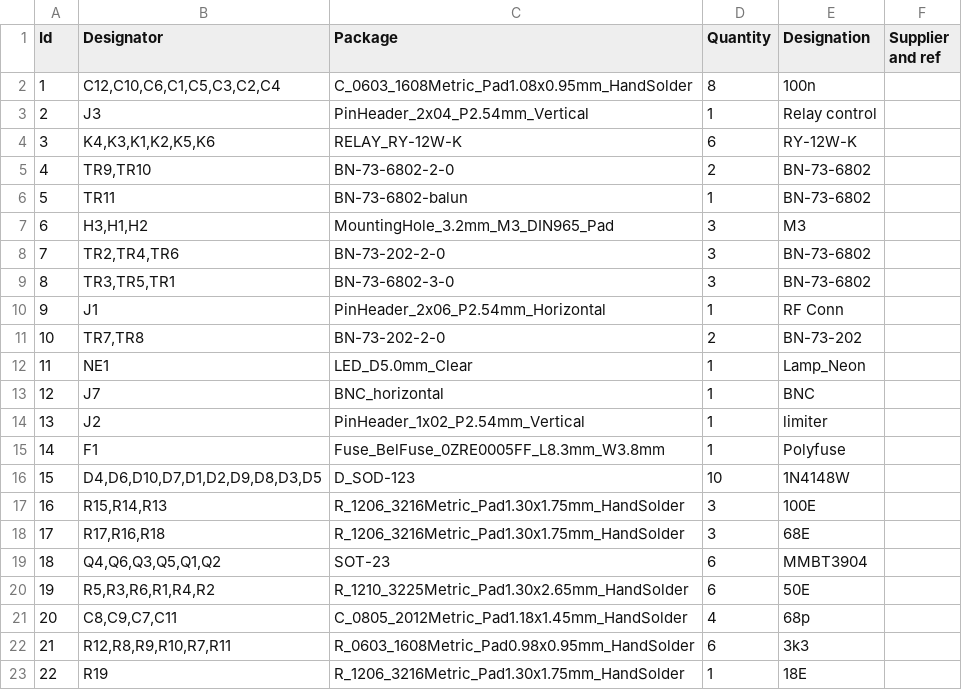
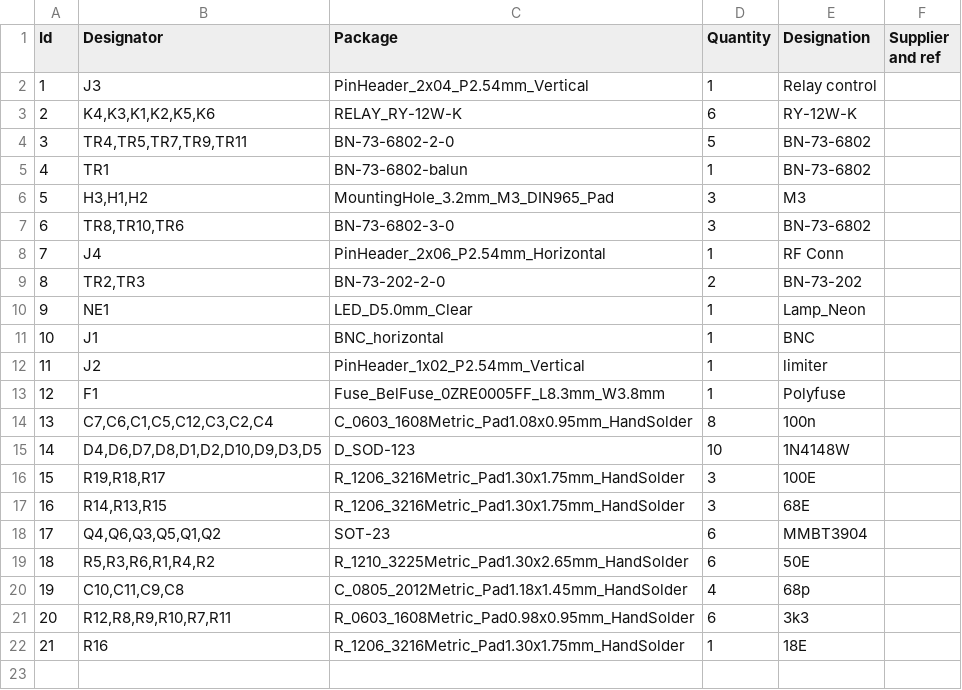
Before and after one commit to s59mz/kicad-six-to-six, a CSV file: six_to_six.csv, drawn as a sheet; removed rows and columns are numbered as before the commit, all else as after; the diff names each change by its address in the sheet, - before the commit and + after, or states it on an @@ line.

```diff
--- a/six_to_six.csv
+++ b/six_to_six.csv
-row 2: 1 | C12,C10,C6,C1,C5,C3,C2,C4 | C_0603_1608Metric_Pad1.08x0.95mm_HandSolder | 8 | 100n
@@ column A (Id) renumbered from row 2 down @@
-B4 (Designator): TR9,TR10
+B4 (Designator): TR4,TR5,TR7,TR9,TR11
-D4 (Quantity): 2
+D4 (Quantity): 5
-B5 (Designator): TR11
+B5 (Designator): TR1
-row 8: 7 | TR2,TR4,TR6 | BN-73-202-2-0 | 3 | BN-73-6802
-B7 (Designator): TR3,TR5,TR1
+B7 (Designator): TR8,TR10,TR6
-B8 (Designator): J1
+B8 (Designator): J4
-B9 (Designator): TR7,TR8
+B9 (Designator): TR2,TR3
-B11 (Designator): J7
+B11 (Designator): J1
+row 14: 13 | C7,C6,C1,C5,C12,C3,C2,C4 | C_0603_1608Metric_Pad1.08x0.95mm_HandSolder | 8 | 100n
-B15 (Designator): D4,D6,D10,D7,D1,D2,D9,D8,D3,D5
+B15 (Designator): D4,D6,D7,D8,D1,D2,D10,D9,D3,D5
-B16 (Designator): R15,R14,R13
+B16 (Designator): R19,R18,R17
-B17 (Designator): R17,R16,R18
+B17 (Designator): R14,R13,R15
-B20 (Designator): C8,C9,C7,C11
+B20 (Designator): C10,C11,C9,C8
-B22 (Designator): R19
+B22 (Designator): R16
```
Also changed, not shown: 41 other files.
